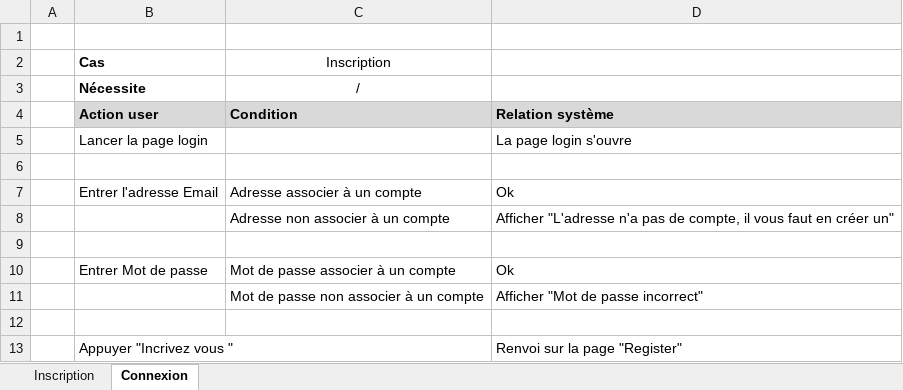
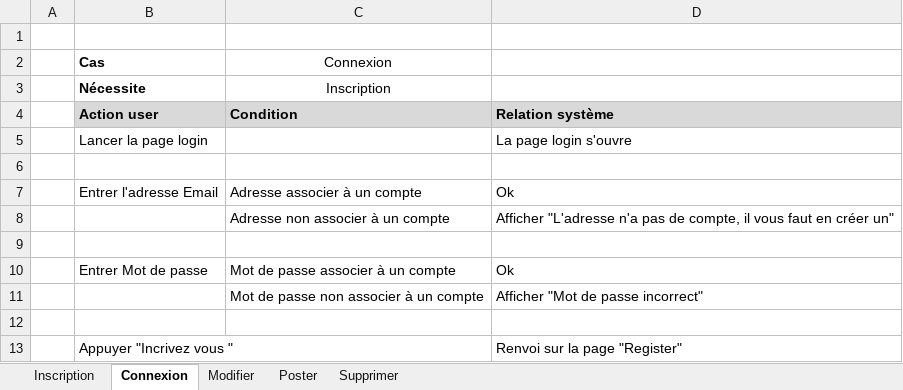
Before and after one commit to YFanha/PROJ-Annonces, an Excel workbook: Documentation/Scénario.xlsx, sheet Connexion, drawn as a sheet; values as stored, in another font and other column widths than the file's, no borders; the diff names each change by its address in the sheet, - before the commit and + after, or states it on an @@ line.

```diff
--- a/Documentation/Scénario.xlsx (sheet Connexion)
+++ b/Documentation/Scénario.xlsx (sheet Connexion)
+sheet tab: Modifier
+sheet tab: Poster
+sheet tab: Supprimer
-C2: Inscription
+C2: Connexion
-C3 (Connexion): /
+C3 (Connexion): Inscription
```
Also changed, not shown: 1 other file.
